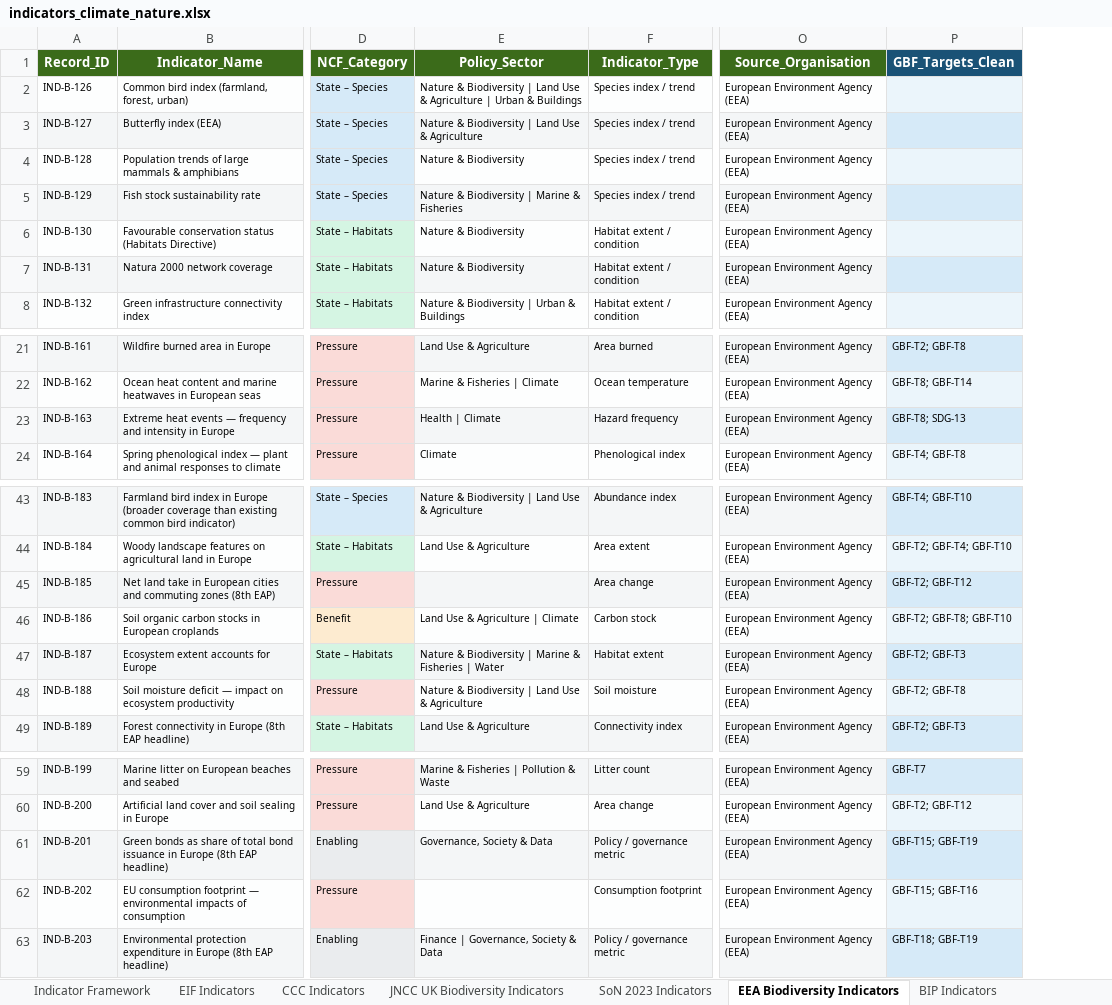
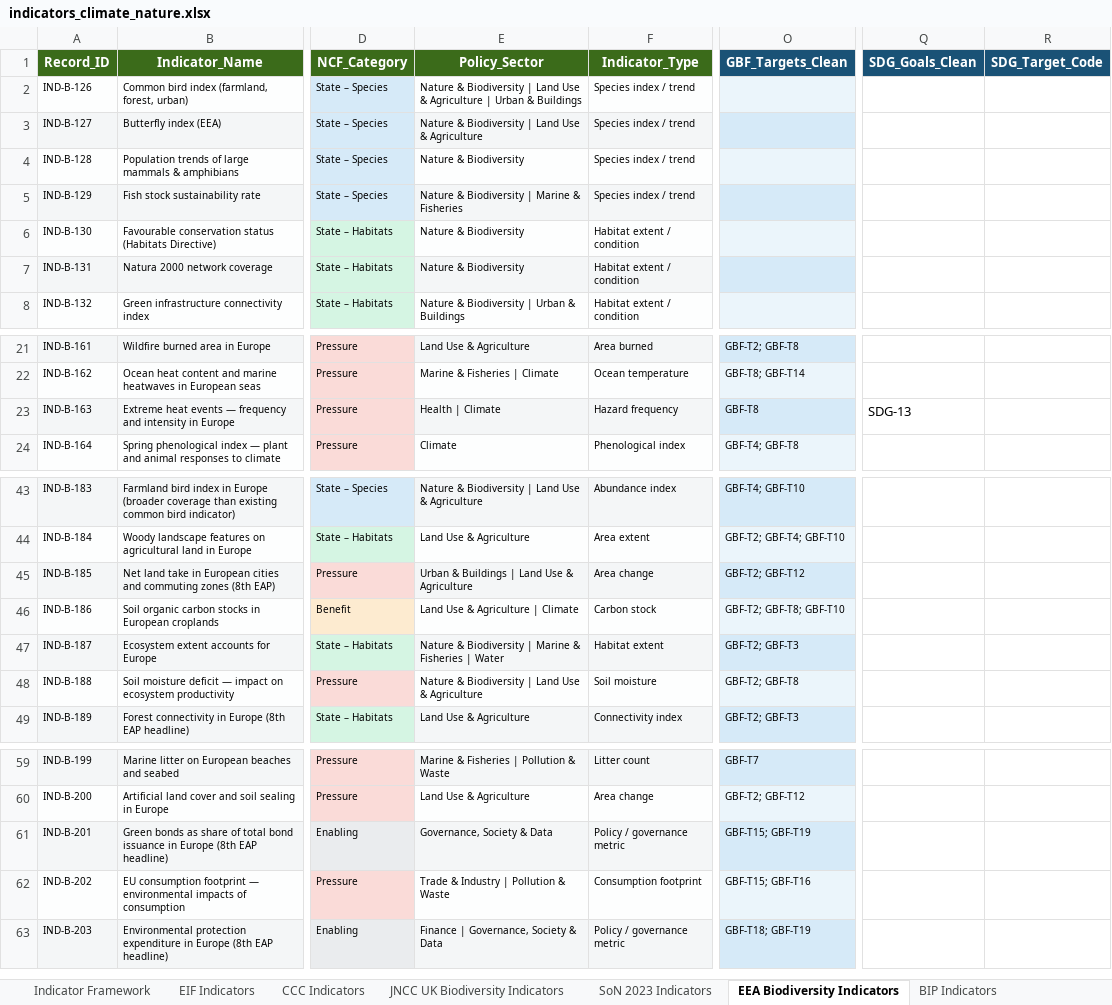
Before and after one commit to jrmosedale/policy_mapping, an Excel workbook: Data/canonical_files/indicators_climate_nature.xlsx, sheet EEA Biodiversity Indicators, drawn as a sheet; only a part is shown, gaps mark what is left out; values as stored, in another font and other column widths than the file's, no borders; removed rows and columns are numbered as before the commit, all else as after; the diff names each change by its address in the sheet, - before the commit and + after, or states it on an @@ line.

Commit message:
Dashboards and Indicator framework policy_purpose update

```diff
--- a/Data/canonical_files/indicators_climate_nature.xlsx (sheet EEA Biodiversity Indicators)
+++ b/Data/canonical_files/indicators_climate_nature.xlsx (sheet EEA Biodiversity Indicators)
-column O (Source_Organisation), rows 2-8: all European Environment Agency (EEA); rows 21-24: all European Environment Agency (EEA); rows 43-49: all European Environment Agency (EEA); rows 59-63: all European Environment Agency (EEA)
+column Q (SDG_Goals_Clean), row 23: SDG-13
+column R (SDG_Target_Code), empty
-O23 (GBF_Targets_Clean): GBF-T8; SDG-13
+O23 (GBF_Targets_Clean): GBF-T8
-E45 (Policy_Sector): (empty)
+E45 (Policy_Sector): Urban & Buildings | Land Use & Agriculture
-E62 (Policy_Sector): (empty)
+E62 (Policy_Sector): Trade & Industry | Pollution & Waste
```
Also changed, not shown: sheet Data Dictionary, sheet SDG Goal Lookup, sheet SDG Indicators, sheet Changelog, sheet SDG Target Lookup, sheet CBD GBF Indicators, 7 more sheets, 45 other files.
